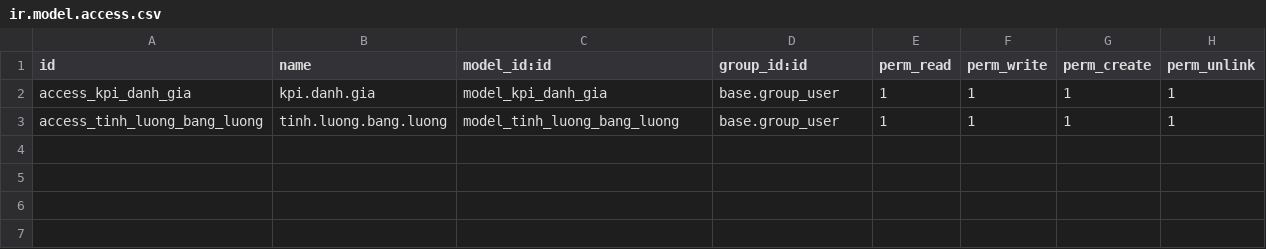
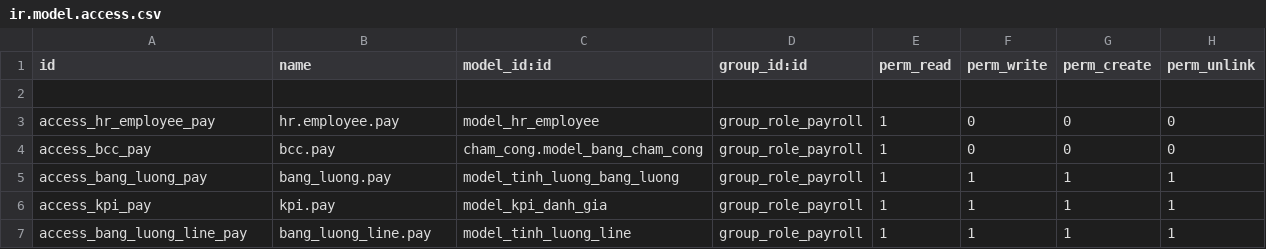
Before and after one commit to Linh0508/hoi_nhap_quan_tri_doanh_nghiep, a CSV file: addons/tinh_luong/security/ir.model.access.csv, drawn as a sheet.

```diff
--- a/addons/tinh_luong/security/ir.model.access.csv
+++ b/addons/tinh_luong/security/ir.model.access.csv
@@ -1,3 +1,7 @@
 id,name,model_id:id,group_id:id,perm_read,perm_write,perm_create,perm_unlink
-access_kpi_danh_gia,kpi.danh.gia,model_kpi_danh_gia,base.group_user,1,1,1,1
-access_tinh_luong_bang_luong,tinh.luong.bang.luong,model_tinh_luong_bang_luong,base.group_user,1,1,1,1
+
+access_hr_employee_pay,hr.employee.pay,model_hr_employee,group_role_payroll,1,0,0,0
+access_bcc_pay,bcc.pay,cham_cong.model_bang_cham_cong,group_role_payroll,1,0,0,0
+access_bang_luong_pay,bang_luong.pay,model_tinh_luong_bang_luong,group_role_payroll,1,1,1,1
+access_kpi_pay,kpi.pay,model_kpi_danh_gia,group_role_payroll,1,1,1,1
+access_bang_luong_line_pay,bang_luong_line.pay,model_tinh_luong_line,group_role_payroll,1,1,1,1
```
Also changed, not shown: addons/cham_cong/security/ir.model.access.csv, 42 other files.
